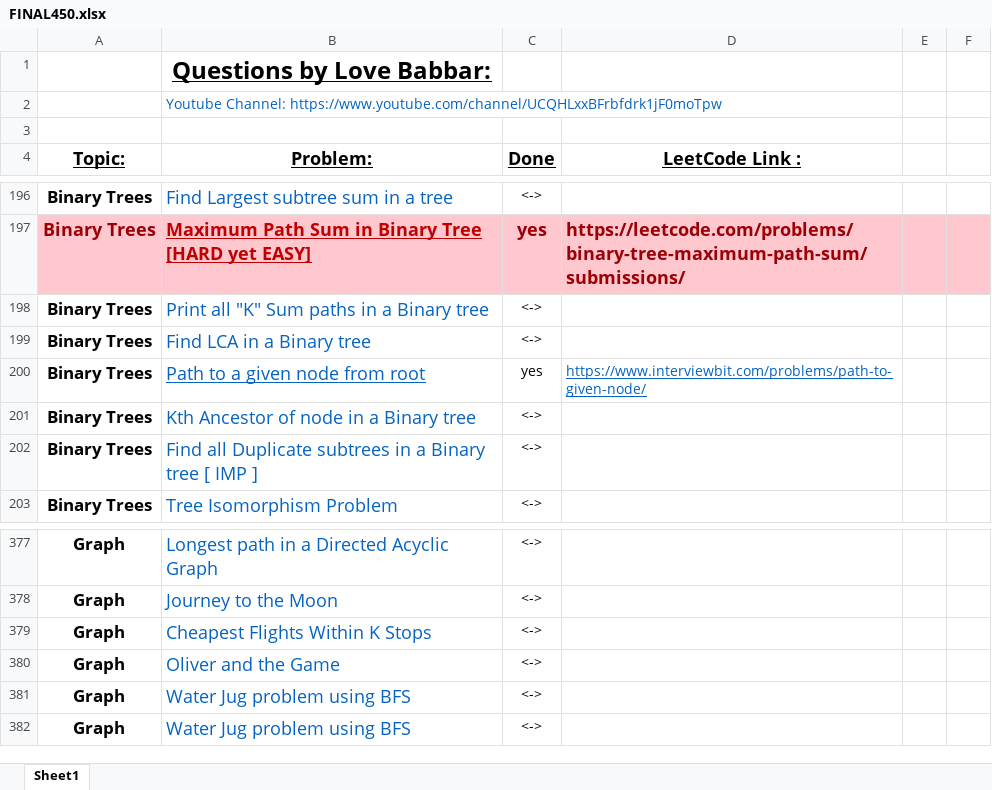
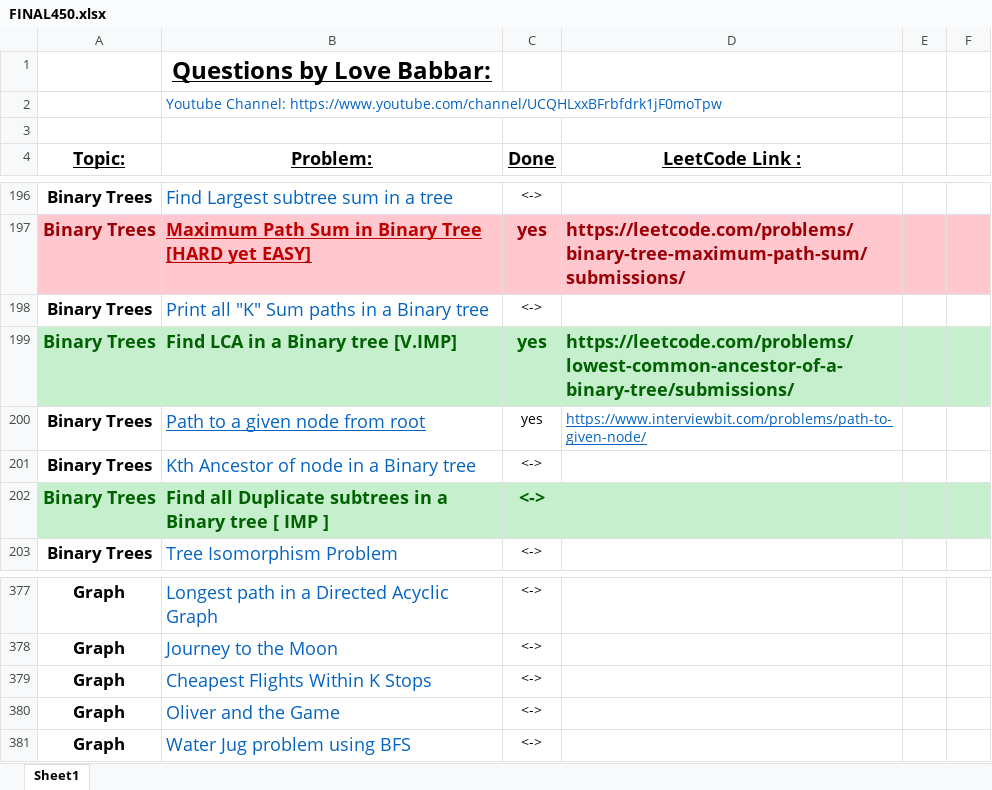
Before and after one commit to ancorp134/DSA, an Excel workbook: 450-QuestionSeries/FINAL450.xlsx, sheet Sheet1, drawn as a sheet; only a part is shown, gaps mark what is left out; values as stored, in another font and other column widths than the file's, no borders; removed rows and columns are numbered as before the commit, all else as after; the diff names each change by its address in the sheet, - before the commit and + after, or states it on an @@ line.

Commit message:
lowest Common Ancestor

```diff
--- a/450-QuestionSeries/FINAL450.xlsx (sheet Sheet1)
+++ b/450-QuestionSeries/FINAL450.xlsx (sheet Sheet1)
-row 199: Binary Trees | Find LCA in a Binary tree | <->
+row 199: Binary Trees | Find LCA in a Binary tree [V.IMP] | yes | https://leetcode.com/problems/lowest-common-ancestor-of-a-binary-tree/submissions/
-A202:F202 fill: none
+A202:F202 fill: #C6EFCE
-A202 text colour: black
+A202 text colour: #006100, text size: larger
-B202:C202 bold: off
+B202:C202 bold: on
-B202 text colour: #0563C1
+B202 text colour: #006100
-C202 text colour: black
+C202 text colour: #006100, text size: larger
-row 381: Graph | Water Jug problem using BFS | <->
```
